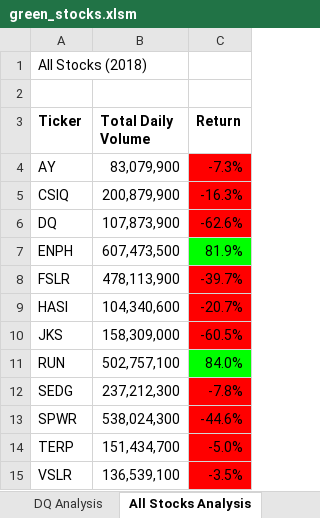
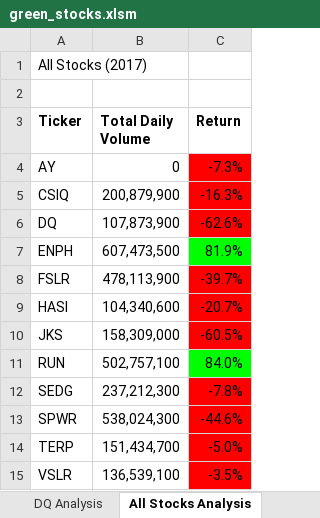
Before and after one commit to whitneyshine/stock-analysis, an Excel workbook: green_stocks.xlsm, sheet All Stocks Analysis, drawn as a sheet; values as stored, in another font and other column widths than the file's, no borders; the diff names each change by its address in the sheet, - before the commit and + after, or states it on an @@ line.

Commit message:
Add files via upload
2.5.2 Run the Analysis for Any Year

```diff
--- a/green_stocks.xlsm (sheet All Stocks Analysis)
+++ b/green_stocks.xlsm (sheet All Stocks Analysis)
-A1 (Ticker): All Stocks (2018)
+A1 (Ticker): All Stocks (2017)
-B4 (Total Daily Volume): 83,079,900
+B4 (Total Daily Volume): 0
```
Also changed, not shown: sheet 2017, sheet 2018, other sheet tabs.
